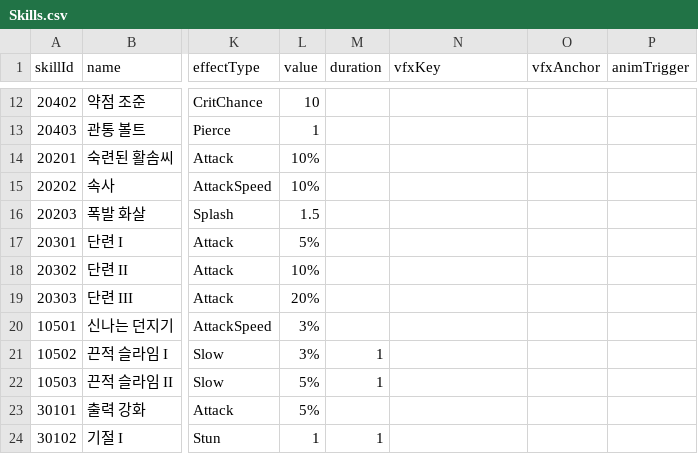
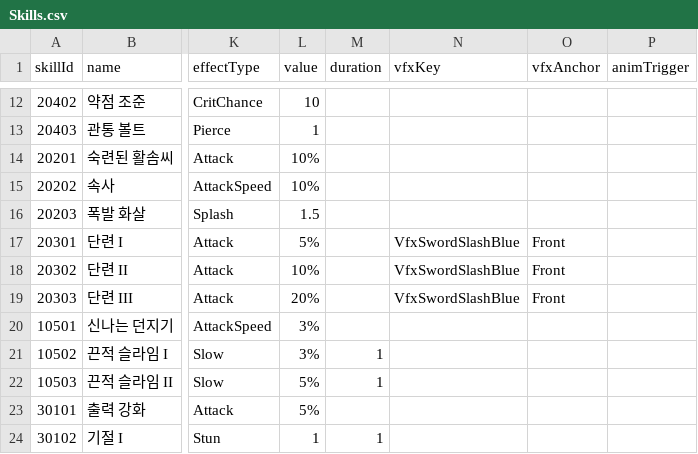
Before and after one commit to eundev00/SlimeTD-Data, a CSV file: Sheets/Skills.csv, drawn as a sheet; only a part is shown, gaps mark what is left out; the diff names each change by its address in the sheet, - before the commit and + after, or states it on an @@ line.

Commit message:
﻿기사 단련 스킬 3개에 슬래시 연출 연결 (VfxSwordSlashBlue, Front)

```diff
--- a/Sheets/Skills.csv
+++ b/Sheets/Skills.csv
-N17:N19 (vfxKey): (empty)
+N17:N19 (vfxKey): VfxSwordSlashBlue
-O17:O19 (vfxAnchor): (empty)
+O17:O19 (vfxAnchor): Front
```
